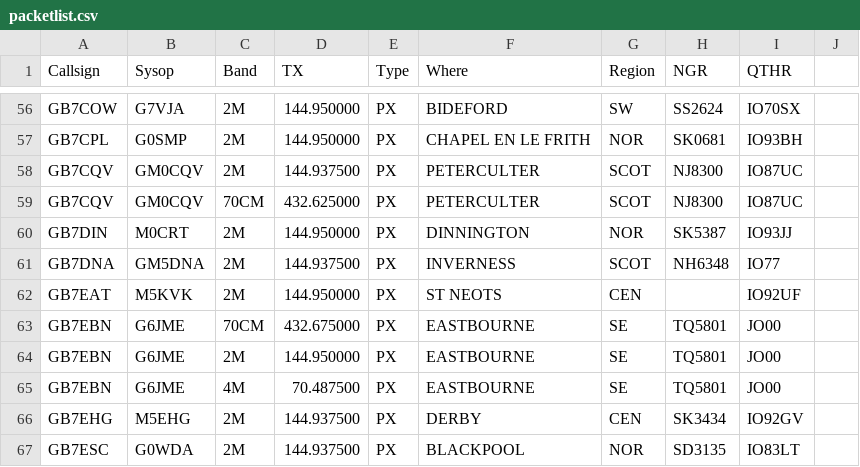
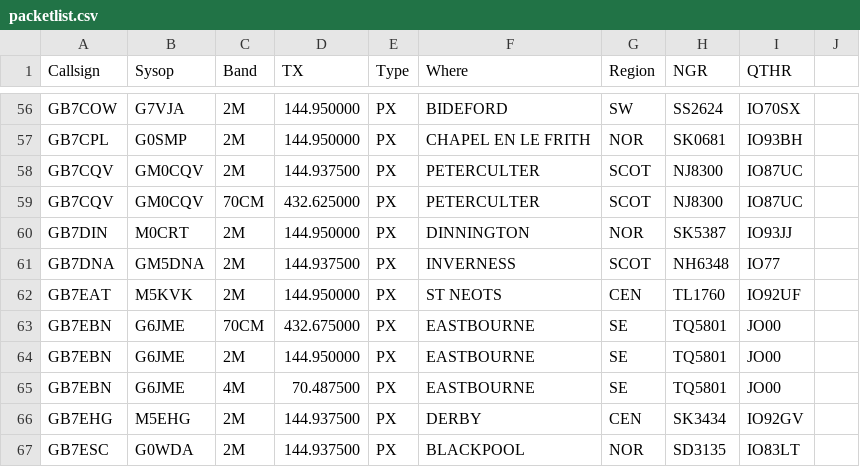
Before and after one commit to doismellburning/etcc-csv-scrape, a CSV file: packetlist.csv, drawn as a sheet; only a part is shown, gaps mark what is left out.

```diff
--- a/packetlist.csv
+++ b/packetlist.csv
@@ -61,3 +61,3 @@ GB7DIN,M0CRT,2M,144.950000,PX,DINNINGTON,NOR,SK5387,IO93JJ,
 GB7DNA,GM5DNA,2M,144.937500,PX,INVERNESS,SCOT,NH6348,IO77,
-GB7EAT,M5KVK,2M,144.950000,PX,ST NEOTS,CEN,,IO92UF,
+GB7EAT,M5KVK,2M,144.950000,PX,ST NEOTS,CEN,TL1760,IO92UF,
 GB7EBN,G6JME,70CM,432.675000,PX,EASTBOURNE,SE,TQ5801,JO00,
```
Also changed, not shown: 1 other file.
